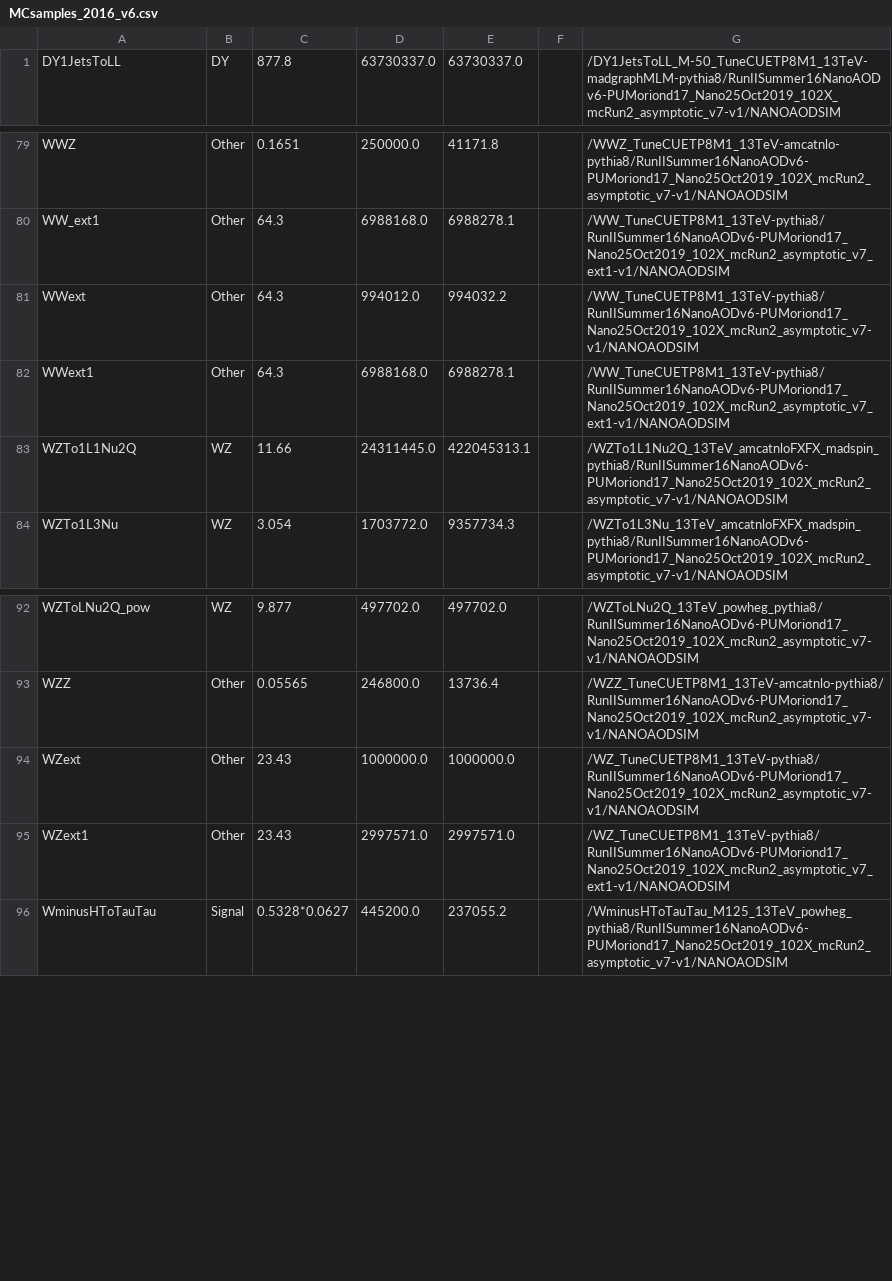
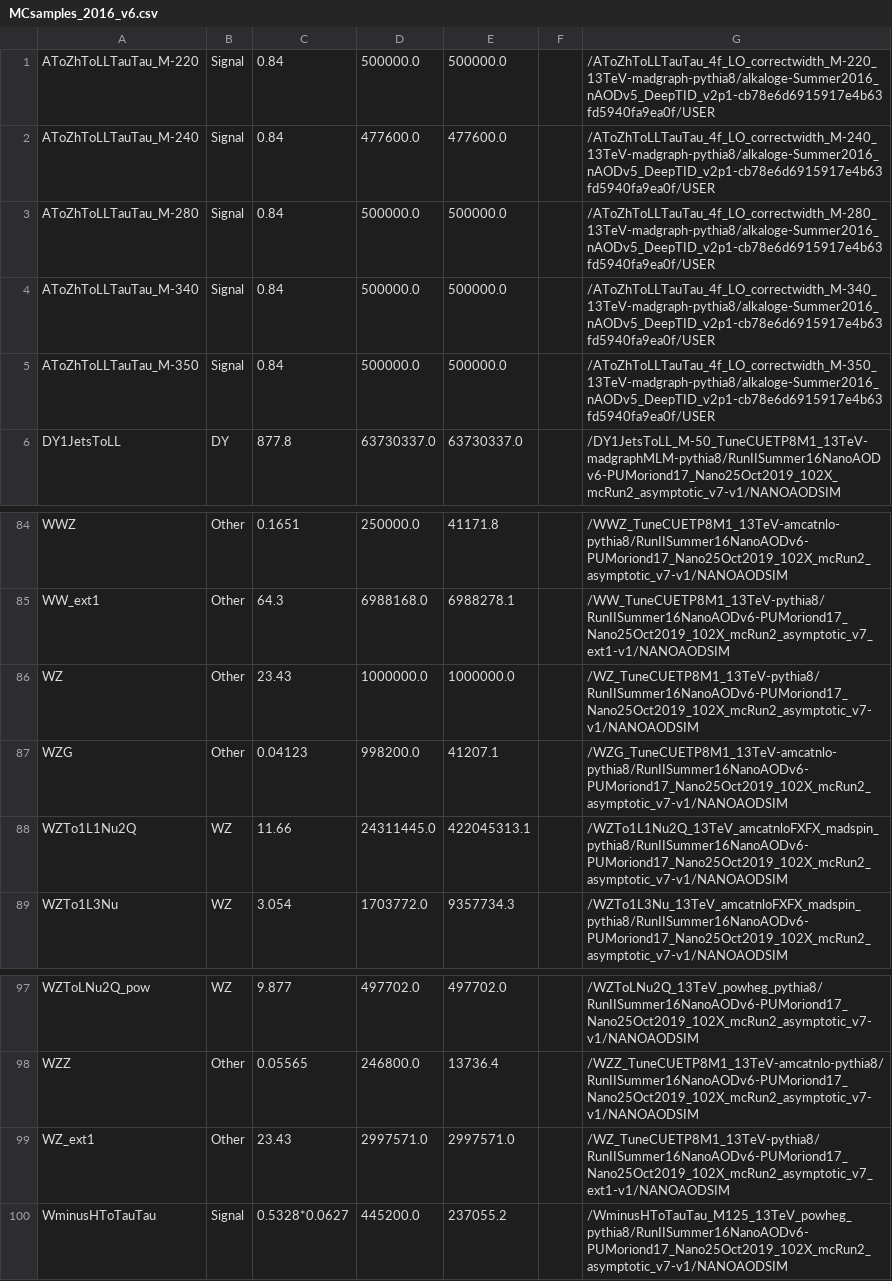
Before and after one commit to princeton-cms-run2/ZH_Run2, a CSV file: pileup/MCsamples_2016_v6.csv, drawn as a sheet; only a part is shown, gaps mark what is left out.

Commit message:
PU 2016 v6 with AToZh signal

```diff
--- a/pileup/MCsamples_2016_v6.csv
+++ b/pileup/MCsamples_2016_v6.csv
@@ -1 +1,6 @@
+AToZhToLLTauTau_M-220,Signal,0.84,500000.0,500000.0,,/AToZhToLLTauTau_4f_LO_correctwidth_M-220_13TeV-madgraph-pythia8/alkaloge-Summer2016_nAODv5_DeepTID_v2p1-cb78e6d6915917e4b63fd5940fa9ea0f/USER
+AToZhToLLTauTau_M-240,Signal,0.84,477600.0,477600.0,,/AToZhToLLTauTau_4f_LO_correctwidth_M-240_13TeV-madgraph-pythia8/alkaloge-Summer2016_nAODv5_DeepTID_v2p1-cb78e6d6915917e4b63fd5940fa9ea0f/USER
+AToZhToLLTauTau_M-280,Signal,0.84,500000.0,500000.0,,/AToZhToLLTauTau_4f_LO_correctwidth_M-280_13TeV-madgraph-pythia8/alkaloge-Summer2016_nAODv5_DeepTID_v2p1-cb78e6d6915917e4b63fd5940fa9ea0f/USER
+AToZhToLLTauTau_M-340,Signal,0.84,500000.0,500000.0,,/AToZhToLLTauTau_4f_LO_correctwidth_M-340_13TeV-madgraph-pythia8/alkaloge-Summer2016_nAODv5_DeepTID_v2p1-cb78e6d6915917e4b63fd5940fa9ea0f/USER
+AToZhToLLTauTau_M-350,Signal,0.84,500000.0,500000.0,,/AToZhToLLTauTau_4f_LO_correctwidth_M-350_13TeV-madgraph-pythia8/alkaloge-Summer2016_nAODv5_DeepTID_v2p1-cb78e6d6915917e4b63fd5940fa9ea0f/USER
 DY1JetsToLL,DY,877.8,63730337.0,63730337.0,,/DY1JetsToLL_M-50_TuneCUETP8M1_13TeV-madgraphMLM-pythia8/RunIISummer16NanoAODv6-PUMoriond17_Nano25Oct2019_102X_mcRun2_asymptotic_v7-v1/NANOAODSIM
@@ -80,4 +85,4 @@ WWZ,Other,0.1651,250000.0,41171.8,,/WWZ_TuneCUETP8M1_13TeV-amcatnlo-pythia8/RunI
 WW_ext1,Other,64.3,6988168.0,6988278.1,,/WW_TuneCUETP8M1_13TeV-pythia8/RunIISummer16NanoAODv6-PUMoriond17_Nano25Oct2019_102X_mcRun2_asymptotic_v7_ext1-v1/NANOAODSIM
-WWext,Other,64.3,994012.0,994032.2,,/WW_TuneCUETP8M1_13TeV-pythia8/RunIISummer16NanoAODv6-PUMoriond17_Nano25Oct2019_102X_mcRun2_asymptotic_v7-v1/NANOAODSIM
-WWext1,Other,64.3,6988168.0,6988278.1,,/WW_TuneCUETP8M1_13TeV-pythia8/RunIISummer16NanoAODv6-PUMoriond17_Nano25Oct2019_102X_mcRun2_asymptotic_v7_ext1-v1/NANOAODSIM
+WZ,Other,23.43,1000000.0,1000000.0,,/WZ_TuneCUETP8M1_13TeV-pythia8/RunIISummer16NanoAODv6-PUMoriond17_Nano25Oct2019_102X_mcRun2_asymptotic_v7-v1/NANOAODSIM
+WZG,Other,0.04123,998200.0,41207.1,,/WZG_TuneCUETP8M1_13TeV-amcatnlo-pythia8/RunIISummer16NanoAODv6-PUMoriond17_Nano25Oct2019_102X_mcRun2_asymptotic_v7-v1/NANOAODSIM
 WZTo1L1Nu2Q,WZ,11.66,24311445.0,422045313.1,,/WZTo1L1Nu2Q_13TeV_amcatnloFXFX_madspin_pythia8/RunIISummer16NanoAODv6-PUMoriond17_Nano25Oct2019_102X_mcRun2_asymptotic_v7-v1/NANOAODSIM
@@ -93,4 +98,3 @@ WZToLNu2Q_pow,WZ,9.877,497702.0,497702.0,,/WZToLNu2Q_13TeV_powheg_pythia8/RunIIS
 WZZ,Other,0.05565,246800.0,13736.4,,/WZZ_TuneCUETP8M1_13TeV-amcatnlo-pythia8/RunIISummer16NanoAODv6-PUMoriond17_Nano25Oct2019_102X_mcRun2_asymptotic_v7-v1/NANOAODSIM
-WZext,Other,23.43,1000000.0,1000000.0,,/WZ_TuneCUETP8M1_13TeV-pythia8/RunIISummer16NanoAODv6-PUMoriond17_Nano25Oct2019_102X_mcRun2_asymptotic_v7-v1/NANOAODSIM
-WZext1,Other,23.43,2997571.0,2997571.0,,/WZ_TuneCUETP8M1_13TeV-pythia8/RunIISummer16NanoAODv6-PUMoriond17_Nano25Oct2019_102X_mcRun2_asymptotic_v7_ext1-v1/NANOAODSIM
+WZ_ext1,Other,23.43,2997571.0,2997571.0,,/WZ_TuneCUETP8M1_13TeV-pythia8/RunIISummer16NanoAODv6-PUMoriond17_Nano25Oct2019_102X_mcRun2_asymptotic_v7_ext1-v1/NANOAODSIM
 WminusHToTauTau,Signal,0.5328*0.0627,445200.0,237055.2,,/WminusHToTauTau_M125_13TeV_powheg_pythia8/RunIISummer16NanoAODv6-PUMoriond17_Nano25Oct2019_102X_mcRun2_asymptotic_v7-v1/NANOAODSIM
```
Also changed, not shown: 1 other file.
